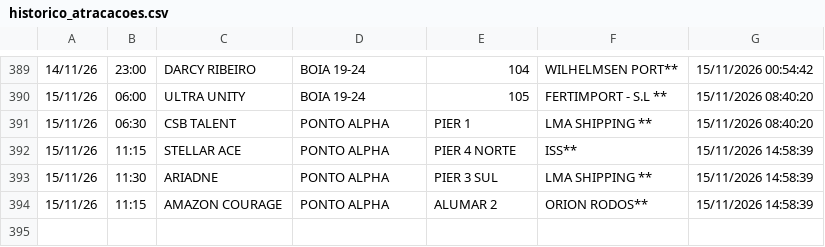
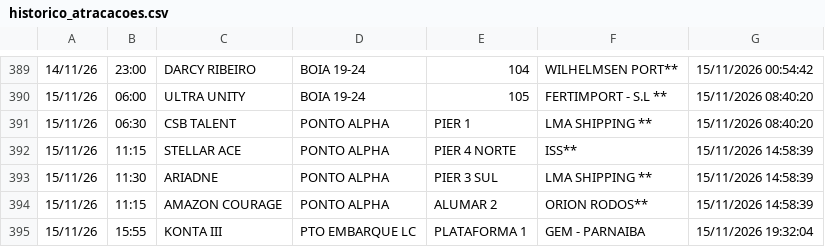
Before and after one commit to Leoofclima/Monitor-Apem, a CSV file: historico_atracacoes.csv, drawn as a sheet; only a part is shown, gaps mark what is left out; the diff names each change by its address in the sheet, - before the commit and + after, or states it on an @@ line.

```diff
--- a/historico_atracacoes.csv
+++ b/historico_atracacoes.csv
+row 395: 15/11/26 | 15:55 | KONTA III | PTO EMBARQUE LC | PLATAFORMA 1 | GEM - PARNAIBA | 15/11/2026 19:32:04
```
Also changed, not shown: 3 other files.
